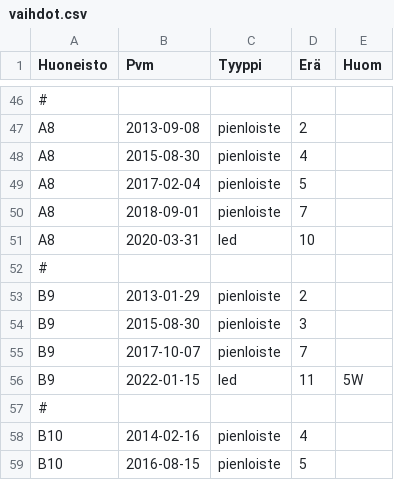
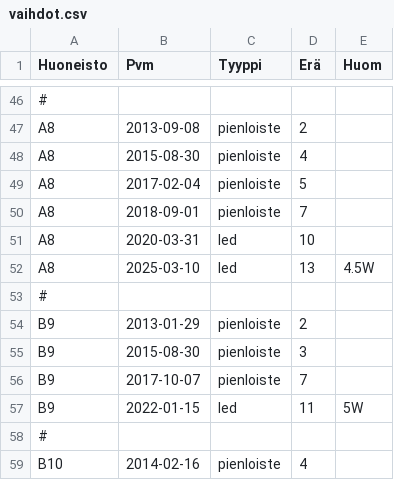
Before and after one commit to lightcaurby/Code-Daylight, a CSV file: data/raw/vaihdot.csv, drawn as a sheet; only a part is shown, gaps mark what is left out; the shorter side is filled out with more unchanged rows; the diff names each change by its address in the sheet, - before the commit and + after, or states it on an @@ line.

```diff
--- a/data/raw/vaihdot.csv
+++ b/data/raw/vaihdot.csv
+row 52: A8 | 2025-03-10 | led | 13 | 4.5W
```
Also changed, not shown: data/raw/erät.csv, 1 other file.
